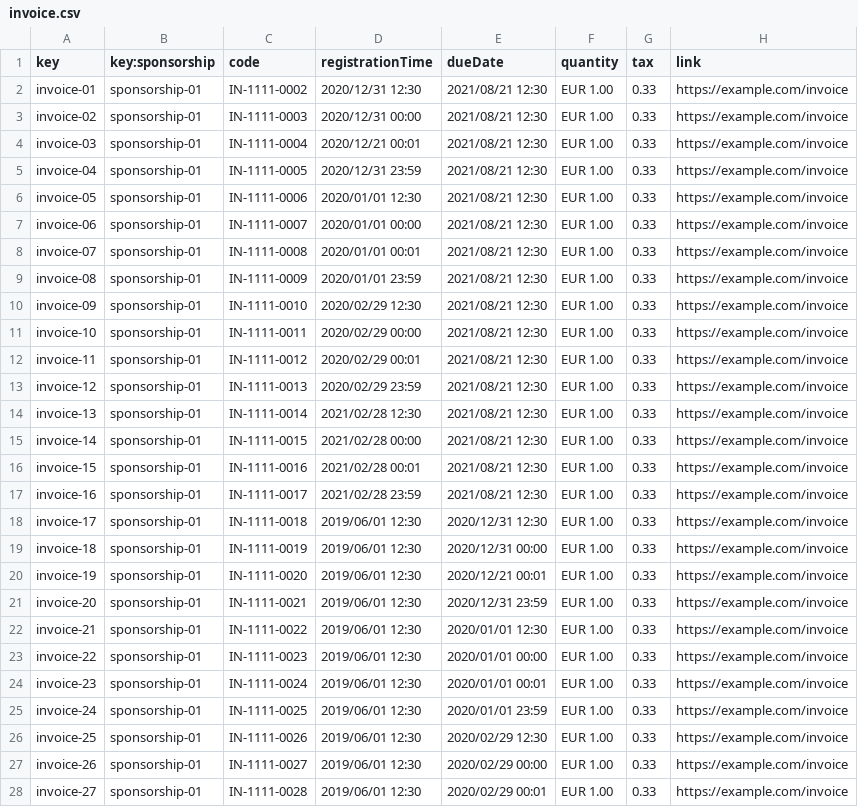
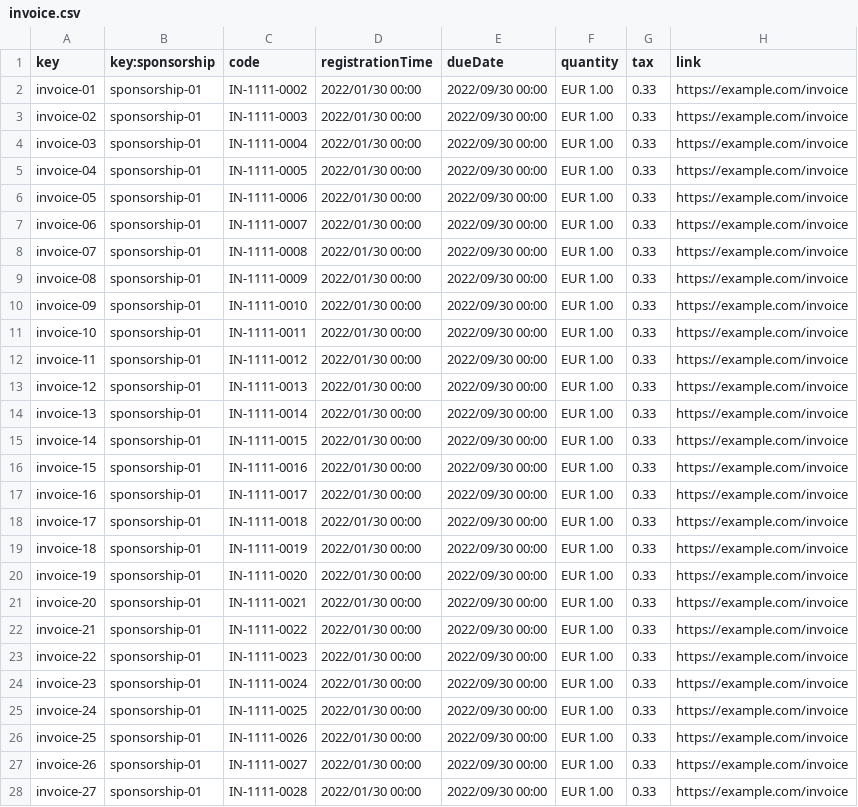
Before and after one commit to jormunrod/Acme-SF-24.1.1, a CSV file: src/main/webapp/WEB-INF/resources/sample-data/invoice.csv, drawn as a sheet; only a part is shown; the diff covers the shown part only; the diff names each change by its address in the sheet, - before the commit and + after, or states it on an @@ line.

```diff
--- a/src/main/webapp/WEB-INF/resources/sample-data/invoice.csv
+++ b/src/main/webapp/WEB-INF/resources/sample-data/invoice.csv
-D2 (registrationTime): 2020/12/31 12:30
+D2 (registrationTime): 2022/01/30 00:00
-E2:E17 (dueDate): 2021/08/21 12:30
+E2:E17 (dueDate): 2022/09/30 00:00
-D3 (registrationTime): 2020/12/31 00:00
+D3 (registrationTime): 2022/01/30 00:00
-D4 (registrationTime): 2020/12/21 00:01
+D4 (registrationTime): 2022/01/30 00:00
-D5 (registrationTime): 2020/12/31 23:59
+D5 (registrationTime): 2022/01/30 00:00
-D6 (registrationTime): 2020/01/01 12:30
+D6 (registrationTime): 2022/01/30 00:00
-D7 (registrationTime): 2020/01/01 00:00
+D7 (registrationTime): 2022/01/30 00:00
-D8 (registrationTime): 2020/01/01 00:01
+D8 (registrationTime): 2022/01/30 00:00
-D9 (registrationTime): 2020/01/01 23:59
+D9 (registrationTime): 2022/01/30 00:00
-D10 (registrationTime): 2020/02/29 12:30
+D10 (registrationTime): 2022/01/30 00:00
-D11 (registrationTime): 2020/02/29 00:00
+D11 (registrationTime): 2022/01/30 00:00
-D12 (registrationTime): 2020/02/29 00:01
+D12 (registrationTime): 2022/01/30 00:00
-D13 (registrationTime): 2020/02/29 23:59
+D13 (registrationTime): 2022/01/30 00:00
-D14 (registrationTime): 2021/02/28 12:30
+D14 (registrationTime): 2022/01/30 00:00
-D15 (registrationTime): 2021/02/28 00:00
+D15 (registrationTime): 2022/01/30 00:00
-D16 (registrationTime): 2021/02/28 00:01
+D16 (registrationTime): 2022/01/30 00:00
-D17 (registrationTime): 2021/02/28 23:59
+D17 (registrationTime): 2022/01/30 00:00
-D18:D28 (registrationTime): 2019/06/01 12:30
+D18:D28 (registrationTime): 2022/01/30 00:00
-E18 (dueDate): 2020/12/31 12:30
+E18 (dueDate): 2022/09/30 00:00
-E19 (dueDate): 2020/12/31 00:00
+E19 (dueDate): 2022/09/30 00:00
-E20 (dueDate): 2020/12/21 00:01
+E20 (dueDate): 2022/09/30 00:00
-E21 (dueDate): 2020/12/31 23:59
+E21 (dueDate): 2022/09/30 00:00
-E22 (dueDate): 2020/01/01 12:30
+E22 (dueDate): 2022/09/30 00:00
-E23 (dueDate): 2020/01/01 00:00
+E23 (dueDate): 2022/09/30 00:00
-E24 (dueDate): 2020/01/01 00:01
+E24 (dueDate): 2022/09/30 00:00
-E25 (dueDate): 2020/01/01 23:59
+E25 (dueDate): 2022/09/30 00:00
-E26 (dueDate): 2020/02/29 12:30
+E26 (dueDate): 2022/09/30 00:00
-E27 (dueDate): 2020/02/29 00:00
+E27 (dueDate): 2022/09/30 00:00
-E28 (dueDate): 2020/02/29 00:01
+E28 (dueDate): 2022/09/30 00:00
```
Also changed, not shown: 14 edited cells elsewhere in this file, src/main/webapp/WEB-INF/resources/sample-data/sponsorship.csv, 8 other files.
